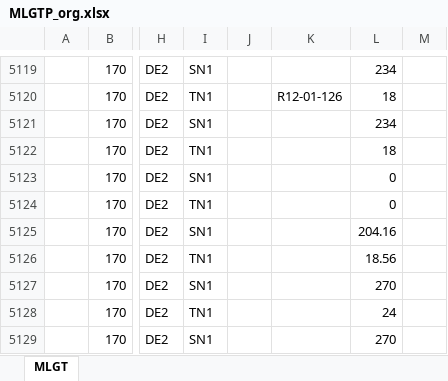
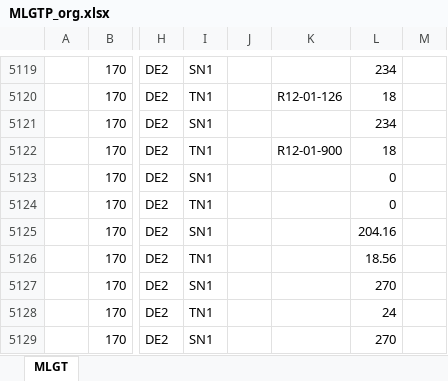
Before and after one commit to Nuckeln/PAMS, an Excel workbook: Data/appData/MLGTP_org.xlsx, sheet MLGT, drawn as a sheet; only a part is shown, gaps mark what is left out; values as stored, in another font and other column widths than the file's, no borders; the diff names each change by its address in the sheet, - before the commit and + after, or states it on an @@ line.

```diff
--- a/Data/appData/MLGTP_org.xlsx (sheet MLGT)
+++ b/Data/appData/MLGTP_org.xlsx (sheet MLGT)
-K5122: (empty)
+K5122: R12-01-900
```
Also changed, not shown: 21 other files.
